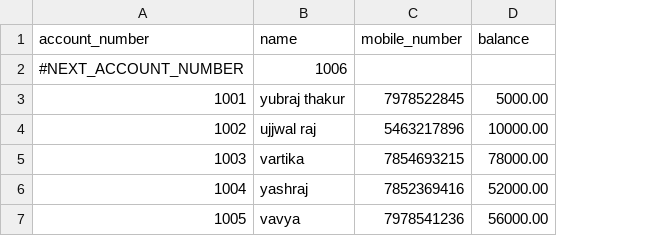
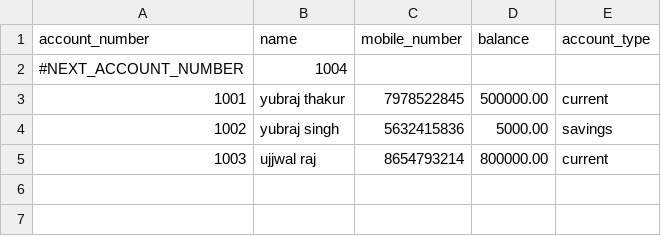
Before and after one commit to YUBRAJ23/Banking-management-system, a CSV file: Bank_data.csv, drawn as a sheet; removed rows and columns are numbered as before the commit, all else as after; the diff names each change by its address in the sheet, - before the commit and + after, or states it on an @@ line.

```diff
--- a/Bank_data.csv
+++ b/Bank_data.csv
+column E (account_type), rows 3-5: current | savings | current
-B2 (name): 1006
+B2 (name): 1004
-D3 (balance): 5000.00
+D3 (balance): 500000.00
-B4 (name): ujjwal raj
+B4 (name): yubraj singh
-C4 (mobile_number): 5463217896
+C4 (mobile_number): 5632415836
-D4 (balance): 10000.00
+D4 (balance): 5000.00
-B5 (name): vartika
+B5 (name): ujjwal raj
-C5 (mobile_number): 7854693215
+C5 (mobile_number): 8654793214
-D5 (balance): 78000.00
+D5 (balance): 800000.00
-row 6: 1004 | yashraj | 7852369416 | 52000.00
-row 7: 1005 | vavya | 7978541236 | 56000.00
```
Also changed, not shown: 2 other files.
